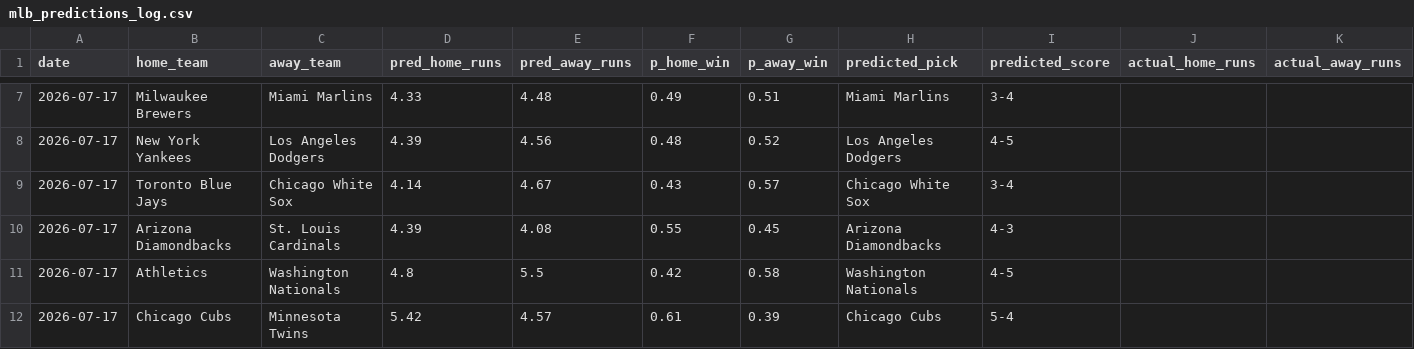
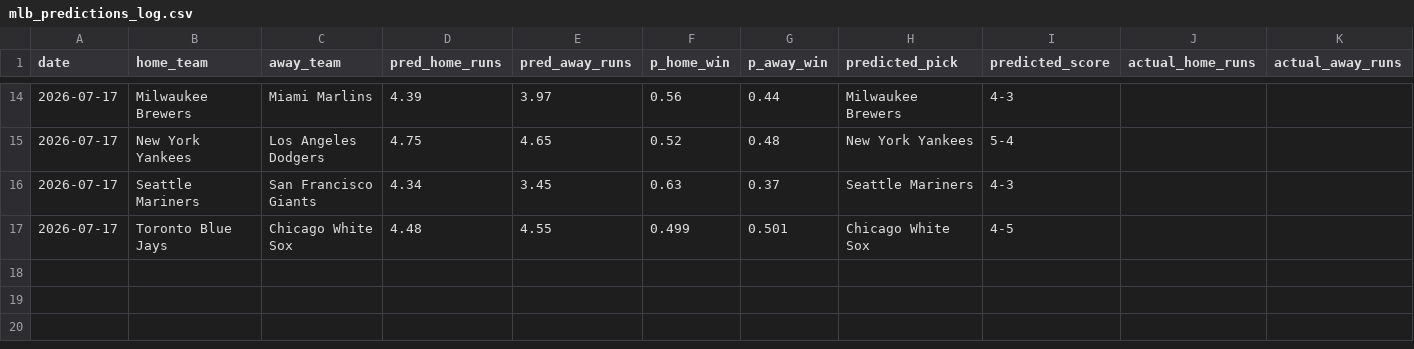
Before and after one commit to Carlosgjr08/mlb-2026-predictor, a CSV file: data/mlb_predictions_log.csv, drawn as a sheet; only a part is shown, gaps mark what is left out; removed rows and columns are numbered as before the commit, all else as after; rows hold the shown columns only; the diff covers the shown part only; the diff names each change by its address in the sheet, - before the commit and + after, or states it on an @@ line.

```diff
--- a/data/mlb_predictions_log.csv
+++ b/data/mlb_predictions_log.csv
-D14 (pred_home_runs): 4.33
+D14 (pred_home_runs): 4.39
-E14 (pred_away_runs): 4.48
+E14 (pred_away_runs): 3.97
-F14 (p_home_win): 0.49
+F14 (p_home_win): 0.56
-G14 (p_away_win): 0.51
+G14 (p_away_win): 0.44
-H14 (predicted_pick): Miami Marlins
+H14 (predicted_pick): Milwaukee Brewers
-I14 (predicted_score): 3-4
+I14 (predicted_score): 4-3
-D15 (pred_home_runs): 4.39
+D15 (pred_home_runs): 4.75
-E15 (pred_away_runs): 4.56
+E15 (pred_away_runs): 4.65
-F15 (p_home_win): 0.48
+F15 (p_home_win): 0.52
-G15 (p_away_win): 0.52
+G15 (p_away_win): 0.48
-H15 (predicted_pick): Los Angeles Dodgers
+H15 (predicted_pick): New York Yankees
-I15 (predicted_score): 4-5
+I15 (predicted_score): 5-4
+row 16: 2026-07-17 | Seattle Mariners | San Francisco Giants | 4.34 | 3.45 | 0.63 | 0.37 | Seattle Mariners | 4-3
-D17 (pred_home_runs): 4.14
+D17 (pred_home_runs): 4.48
-E17 (pred_away_runs): 4.67
+E17 (pred_away_runs): 4.55
-F17 (p_home_win): 0.43
+F17 (p_home_win): 0.499
-G17 (p_away_win): 0.57
+G17 (p_away_win): 0.501
-I17 (predicted_score): 3-4
+I17 (predicted_score): 4-5
-row 10: 2026-07-17 | Arizona Diamondbacks | St. Louis Cardinals | 4.39 | 4.08 | 0.55 | 0.45 | Arizona Diamondbacks | 4-3
-row 11: 2026-07-17 | Athletics | Washington Nationals | 4.8 | 5.5 | 0.42 | 0.58 | Washington Nationals | 4-5
-row 12: 2026-07-17 | Chicago Cubs | Minnesota Twins | 5.42 | 4.57 | 0.61 | 0.39 | Chicago Cubs | 5-4
```
Also changed, not shown: 7 added rows and 26 edited cells elsewhere in this file, 1 other file.
